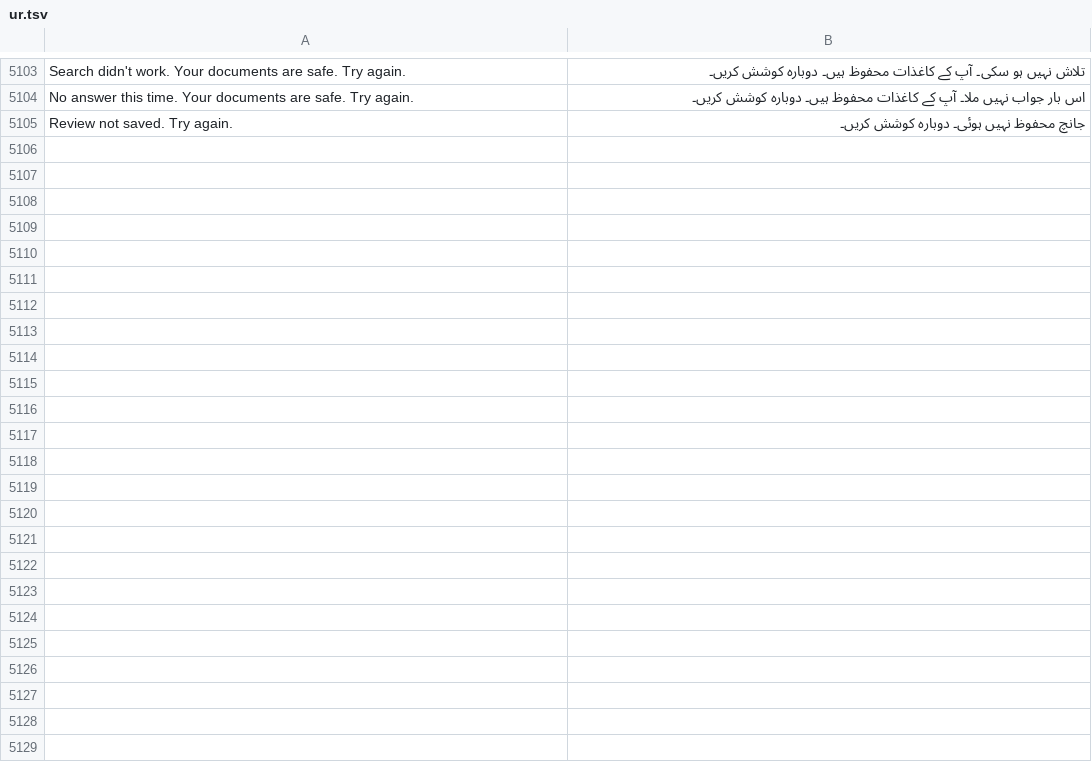
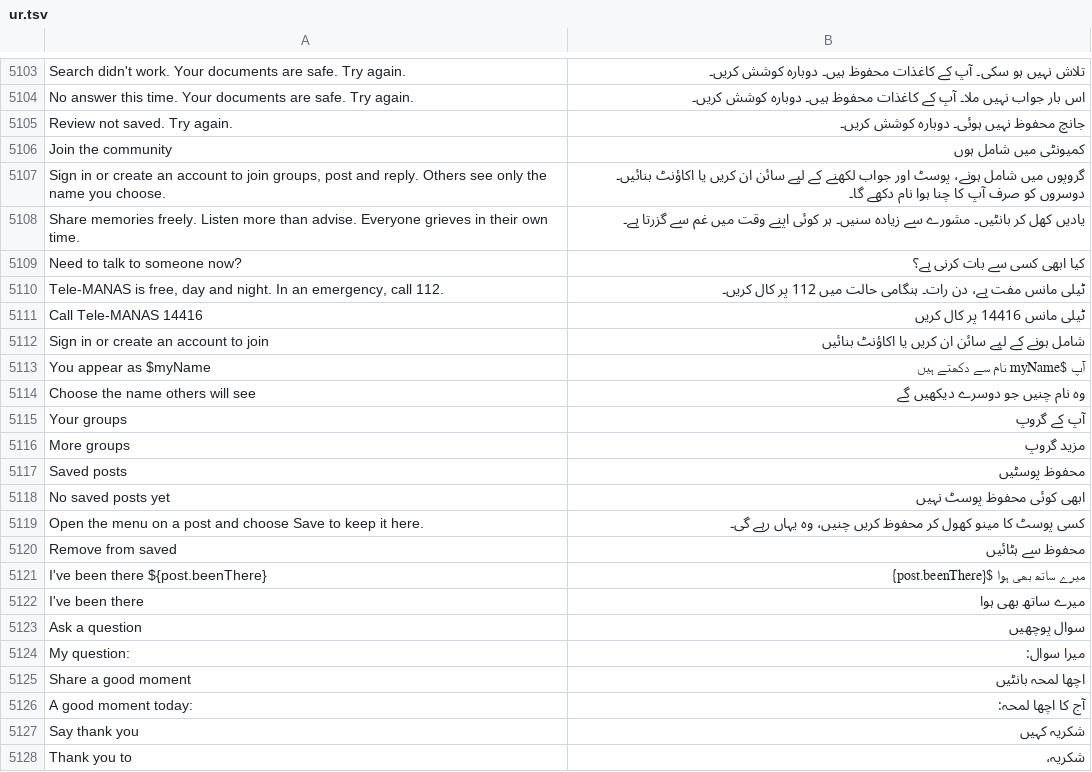
Before and after one commit to basithladdu/healthathon, a TSV file: android/app/src/main/resources/i18n/ur.tsv, drawn as a sheet; only a part is shown, gaps mark what is left out; the diff names each change by its address in the sheet, - before the commit and + after, or states it on an @@ line.

```diff
--- a/android/app/src/main/resources/i18n/ur.tsv
+++ b/android/app/src/main/resources/i18n/ur.tsv
+row 5106: Join the community | کمیونٹی میں شامل ہوں
+row 5107: Sign in or create an account to join groups, post and reply. Others see only the name you choose. | گروپوں میں شامل ہونے، پوسٹ اور جواب لکھنے کے لیے سائن ان کریں یا اکاؤنٹ بنائیں۔ دوسروں کو صرف آپ کا چنا ہوا نام دکھے گا۔
+row 5108: Share memories freely. Listen more than advise. Everyone grieves in their own time. | یادیں کھل کر بانٹیں۔ مشورے سے زیادہ سنیں۔ ہر کوئی اپنے وقت میں غم سے گزرتا ہے۔
+row 5109: Need to talk to someone now? | کیا ابھی کسی سے بات کرنی ہے؟
+row 5110: Tele-MANAS is free, day and night. In an emergency, call 112. | ٹیلی مانس مفت ہے، دن رات۔ ہنگامی حالت میں 112 پر کال کریں۔
+row 5111: Call Tele-MANAS 14416 | ٹیلی مانس 14416 پر کال کریں
+row 5112: Sign in or create an account to join | شامل ہونے کے لیے سائن ان کریں یا اکاؤنٹ بنائیں
+row 5113: You appear as $myName | آپ $myName نام سے دکھتے ہیں
+row 5114: Choose the name others will see | وہ نام چنیں جو دوسرے دیکھیں گے
+row 5115: Your groups | آپ کے گروپ
+row 5116: More groups | مزید گروپ
+row 5117: Saved posts | محفوظ پوسٹیں
+row 5118: No saved posts yet | ابھی کوئی محفوظ پوسٹ نہیں
+row 5119: Open the menu on a post and choose Save to keep it here. | کسی پوسٹ کا مینو کھول کر محفوظ کریں چنیں، وہ یہاں رہے گی۔
+row 5120: Remove from saved | محفوظ سے ہٹائیں
+row 5121: I've been there ${post.beenThere} | میرے ساتھ بھی ہوا ${post.beenThere}
+row 5122: I've been there | میرے ساتھ بھی ہوا
+row 5123: Ask a question | سوال پوچھیں
+row 5124: My question: | میرا سوال:
+row 5125: Share a good moment | اچھا لمحہ بانٹیں
+row 5126: A good moment today: | آج کا اچھا لمحہ:
+row 5127: Say thank you | شکریہ کہیں
+row 5128: Thank you to | شکریہ،
```
Also changed, not shown: android/app/src/main/resources/i18n/kn.tsv, android/app/src/main/resources/i18n/te.tsv, 8 other files.
